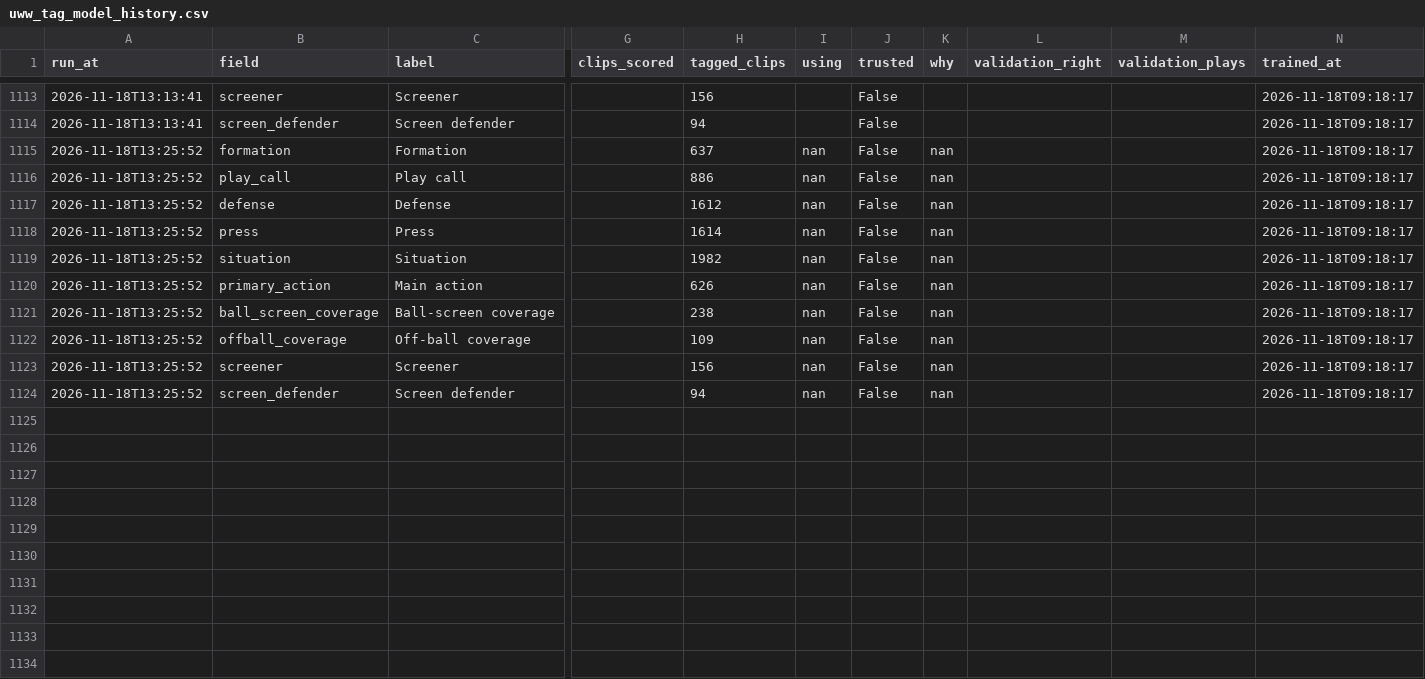
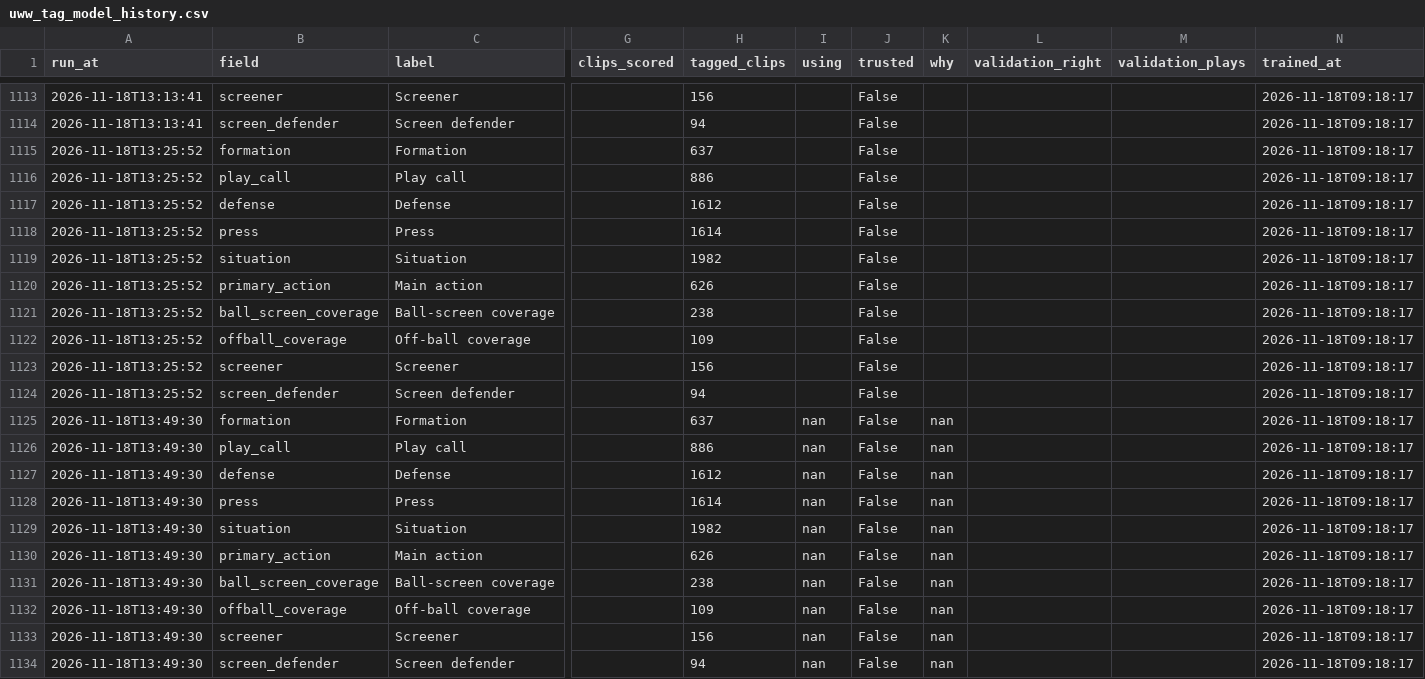
Before and after one commit to fritschcm272/uwwmensbball, a CSV file: data/uww_tag_model_history.csv, drawn as a sheet; only a part is shown, gaps mark what is left out; rows hold the shown columns only; the diff names each change by its address in the sheet, - before the commit and + after, or states it on an @@ line.

Commit message:
brief: app data (3 file(s)) -- 2026-11-18 13:50

```diff
--- a/data/uww_tag_model_history.csv
+++ b/data/uww_tag_model_history.csv
-I1115:I1124 (using): nan
+I1115:I1124 (using): (empty)
-K1115:K1124 (why): nan
+K1115:K1124 (why): (empty)
+row 1125: 2026-11-18T13:49:30 | formation | Formation |  | 637 | nan | False | nan |  |  | 2026-11-18T09:18:17
+row 1126: 2026-11-18T13:49:30 | play_call | Play call |  | 886 | nan | False | nan |  |  | 2026-11-18T09:18:17
+row 1127: 2026-11-18T13:49:30 | defense | Defense |  | 1612 | nan | False | nan |  |  | 2026-11-18T09:18:17
+row 1128: 2026-11-18T13:49:30 | press | Press |  | 1614 | nan | False | nan |  |  | 2026-11-18T09:18:17
+row 1129: 2026-11-18T13:49:30 | situation | Situation |  | 1982 | nan | False | nan |  |  | 2026-11-18T09:18:17
+row 1130: 2026-11-18T13:49:30 | primary_action | Main action |  | 626 | nan | False | nan |  |  | 2026-11-18T09:18:17
+row 1131: 2026-11-18T13:49:30 | ball_screen_coverage | Ball-screen coverage |  | 238 | nan | False | nan |  |  | 2026-11-18T09:18:17
+row 1132: 2026-11-18T13:49:30 | offball_coverage | Off-ball coverage |  | 109 | nan | False | nan |  |  | 2026-11-18T09:18:17
+row 1133: 2026-11-18T13:49:30 | screener | Screener |  | 156 | nan | False | nan |  |  | 2026-11-18T09:18:17
+row 1134: 2026-11-18T13:49:30 | screen_defender | Screen defender |  | 94 | nan | False | nan |  |  | 2026-11-18T09:18:17
```
Also changed, not shown: data/uww_model_versions.csv, 1 other file.
